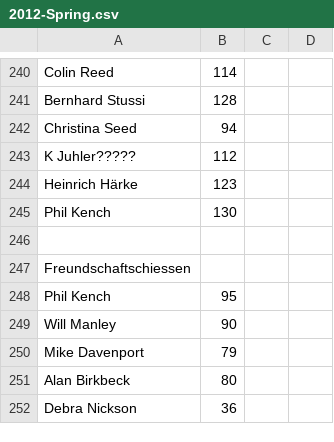
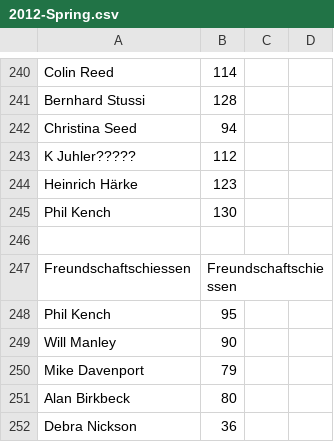
Before and after one commit to wmanley/BAR-Results-Parser, a CSV file: csv/2012-Spring.csv, drawn as a sheet; only a part is shown, gaps mark what is left out.

Commit message:
2012-Spring: Mark the Freundschaftschiessen as of type "Freundschaftschiessen"
This will cause it to me omitted from the results until support for
competitions of type "Freundschaftschiessen" are added to the parser.
This is actually what we want because the Freundschaftschiessen is a team
match (BAR vs. Swiss) and as such no individual medals are awarded.

```diff
--- a/csv/2012-Spring.csv
+++ b/csv/2012-Spring.csv
@@ -246,3 +246,3 @@
 ,,,
-"Freundschaftschiessen",,,
+"Freundschaftschiessen","Freundschaftschiessen",,
 "Phil Kench",95,,
```
